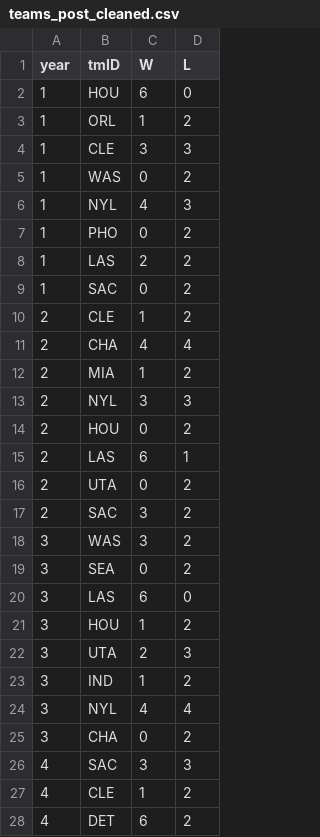
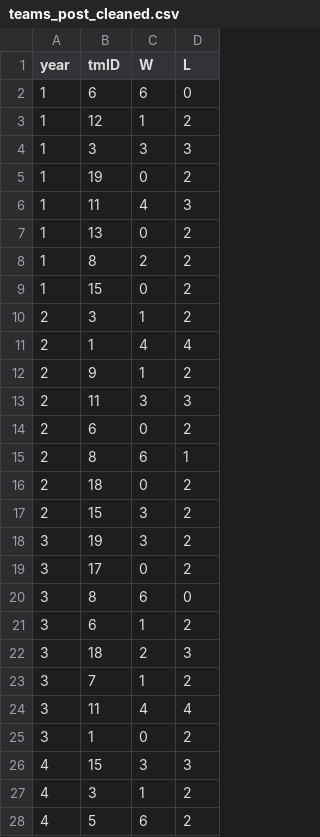
Before and after one commit to GoncaloMatias1/MEIC-AC, a CSV file: data/basketballPlayoffs_cleaned/teams_post_cleaned.csv, drawn as a sheet; only a part is shown; the diff covers the shown part only.

```diff
--- a/data/basketballPlayoffs_cleaned/teams_post_cleaned.csv
+++ b/data/basketballPlayoffs_cleaned/teams_post_cleaned.csv
@@ -1,28 +1,28 @@
 year,tmID,W,L
-1,HOU,6,0
-1,ORL,1,2
-1,CLE,3,3
-1,WAS,0,2
-1,NYL,4,3
-1,PHO,0,2
-1,LAS,2,2
-1,SAC,0,2
-2,CLE,1,2
-2,CHA,4,4
-2,MIA,1,2
-2,NYL,3,3
-2,HOU,0,2
-2,LAS,6,1
-2,UTA,0,2
-2,SAC,3,2
-3,WAS,3,2
-3,SEA,0,2
-3,LAS,6,0
-3,HOU,1,2
-3,UTA,2,3
-3,IND,1,2
-3,NYL,4,4
-3,CHA,0,2
-4,SAC,3,3
-4,CLE,1,2
-4,DET,6,2
+1,6,6,0
+1,12,1,2
+1,3,3,3
+1,19,0,2
+1,11,4,3
+1,13,0,2
+1,8,2,2
+1,15,0,2
+2,3,1,2
+2,1,4,4
+2,9,1,2
+2,11,3,3
+2,6,0,2
+2,8,6,1
+2,18,0,2
+2,15,3,2
+3,19,3,2
+3,17,0,2
+3,8,6,0
+3,6,1,2
+3,18,2,3
+3,7,1,2
+3,11,4,4
+3,1,0,2
+4,15,3,3
+4,3,1,2
+4,5,6,2
```
Also changed, not shown: 53 edited cells elsewhere in this file, data/basketballPlayoffs_cleaned/coaches_cleaned.csv, data/basketballPlayoffs_cleaned/players_teams_cleaned.csv, 3 other files.
